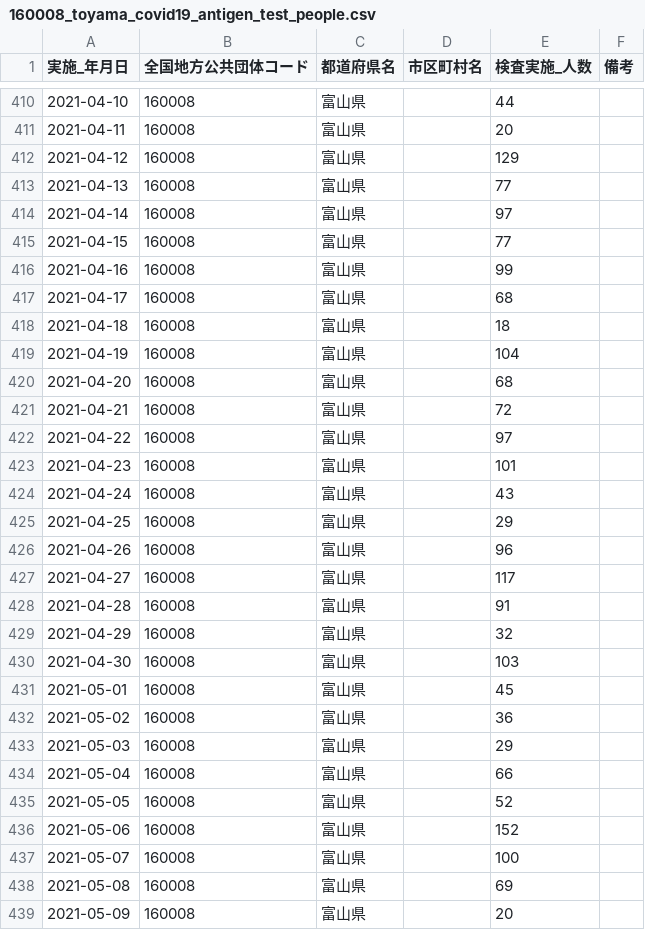
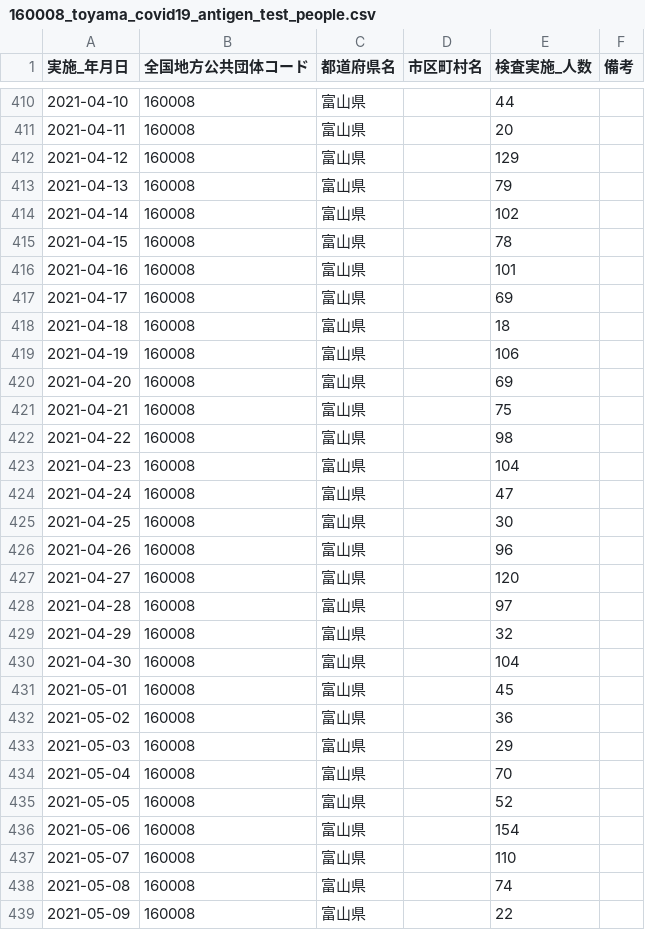
Before and after one commit to terachan0117/covid19-toyama-opendata, a CSV file: data/160008_toyama_covid19_antigen_test_people.csv, drawn as a sheet; only a part is shown, gaps mark what is left out; the diff covers the shown part only.

```diff
--- a/data/160008_toyama_covid19_antigen_test_people.csv
+++ b/data/160008_toyama_covid19_antigen_test_people.csv
@@ -412,20 +412,20 @@
 2021-04-12,160008,富山県,,129,
-2021-04-13,160008,富山県,,77,
-2021-04-14,160008,富山県,,97,
-2021-04-15,160008,富山県,,77,
-2021-04-16,160008,富山県,,99,
-2021-04-17,160008,富山県,,68,
+2021-04-13,160008,富山県,,79,
+2021-04-14,160008,富山県,,102,
+2021-04-15,160008,富山県,,78,
+2021-04-16,160008,富山県,,101,
+2021-04-17,160008,富山県,,69,
 2021-04-18,160008,富山県,,18,
-2021-04-19,160008,富山県,,104,
-2021-04-20,160008,富山県,,68,
-2021-04-21,160008,富山県,,72,
-2021-04-22,160008,富山県,,97,
-2021-04-23,160008,富山県,,101,
-2021-04-24,160008,富山県,,43,
-2021-04-25,160008,富山県,,29,
+2021-04-19,160008,富山県,,106,
+2021-04-20,160008,富山県,,69,
+2021-04-21,160008,富山県,,75,
+2021-04-22,160008,富山県,,98,
+2021-04-23,160008,富山県,,104,
+2021-04-24,160008,富山県,,47,
+2021-04-25,160008,富山県,,30,
 2021-04-26,160008,富山県,,96,
-2021-04-27,160008,富山県,,117,
-2021-04-28,160008,富山県,,91,
+2021-04-27,160008,富山県,,120,
+2021-04-28,160008,富山県,,97,
 2021-04-29,160008,富山県,,32,
-2021-04-30,160008,富山県,,103,
+2021-04-30,160008,富山県,,104,
 2021-05-01,160008,富山県,,45,
@@ -433,7 +433,7 @@
 2021-05-03,160008,富山県,,29,
-2021-05-04,160008,富山県,,66,
+2021-05-04,160008,富山県,,70,
 2021-05-05,160008,富山県,,52,
-2021-05-06,160008,富山県,,152,
-2021-05-07,160008,富山県,,100,
-2021-05-08,160008,富山県,,69,
-2021-05-09,160008,富山県,,20,
+2021-05-06,160008,富山県,,154,
+2021-05-07,160008,富山県,,110,
+2021-05-08,160008,富山県,,74,
+2021-05-09,160008,富山県,,22,
```
Also changed, not shown: 1 added row and 2 edited cells elsewhere in this file, data/160008_toyama_covid19_confirm_patients.csv, data/160008_toyama_covid19_patients.csv, 7 other files.
